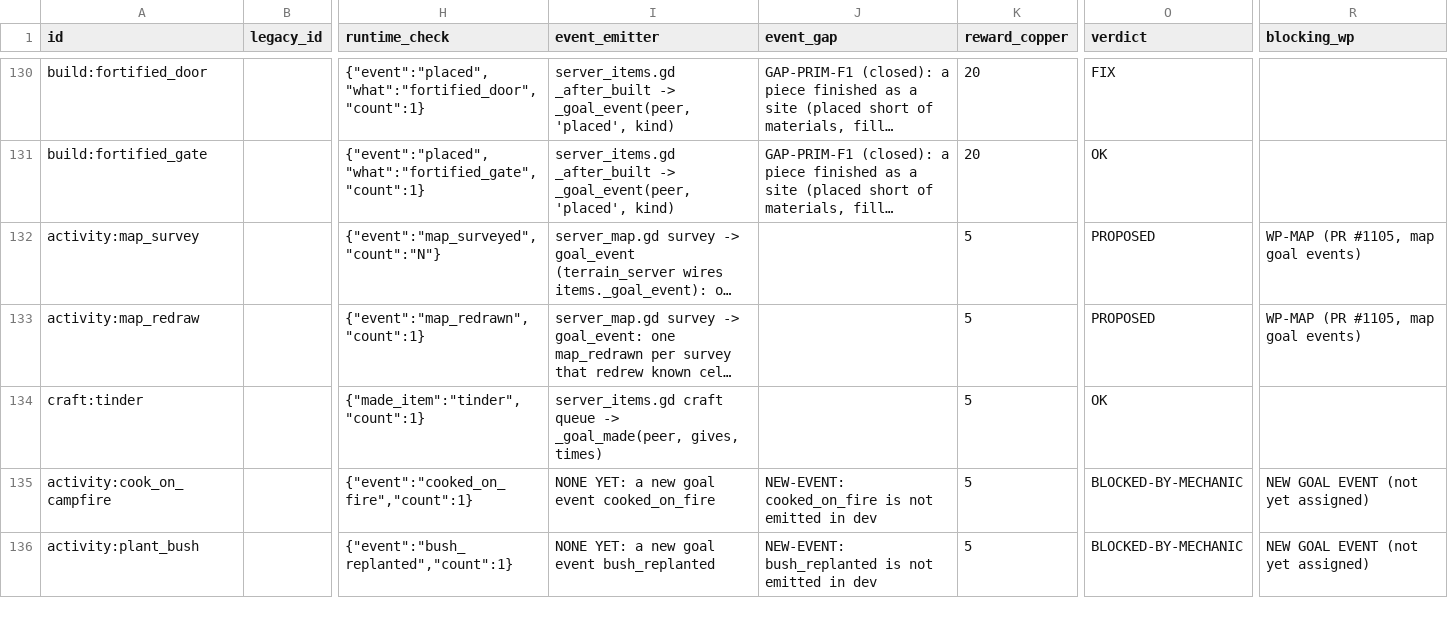
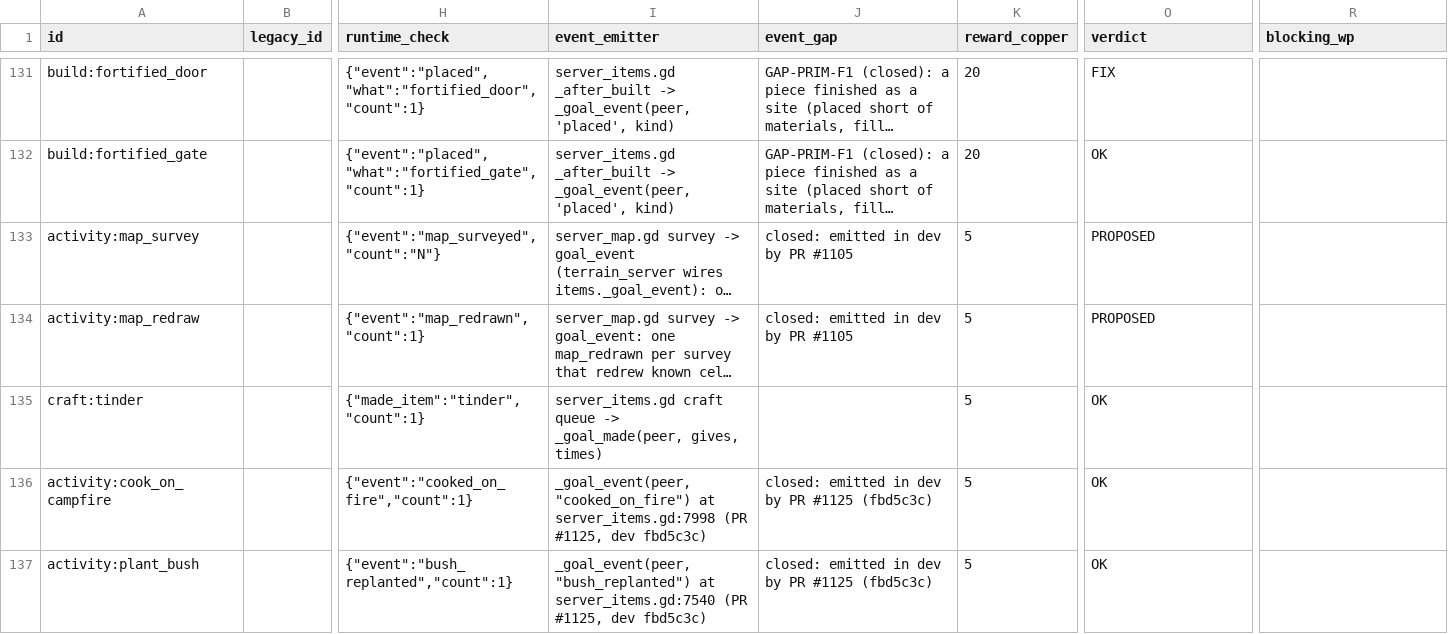
Before and after one commit to DSul3791/DynastyALWL, a CSV file: docs/design/PLAYER_GOALS_CATALOG_CORRECTED.csv, drawn as a sheet; only a part is shown, gaps mark what is left out; long unchanged cells end in …; addresses are those after the commit; the diff covers the shown part only; the diff names each change by its address in the sheet, - before the commit and + after, or states it on an @@ line.

```diff
--- a/docs/design/PLAYER_GOALS_CATALOG_CORRECTED.csv
+++ b/docs/design/PLAYER_GOALS_CATALOG_CORRECTED.csv
-J133:J134 (event_gap): (empty)
+J133:J134 (event_gap): closed: emitted in dev by PR #1105
-R133:R134 (blocking_wp): WP-MAP (PR #1105, map goal events)
+R133:R134 (blocking_wp): (empty)
-I136 (event_emitter): NONE YET: a new goal event cooked_on_fire
+I136 (event_emitter): _goal_event(peer, "cooked_on_fire") at server_items.gd:7998 (PR #1125, dev fbd5c3c)
-J136 (event_gap): NEW-EVENT: cooked_on_fire is not emitted in dev
+J136 (event_gap): closed: emitted in dev by PR #1125 (fbd5c3c)
-O136:O137 (verdict): BLOCKED-BY-MECHANIC
+O136:O137 (verdict): OK
-R136:R137 (blocking_wp): NEW GOAL EVENT (not yet assigned)
+R136:R137 (blocking_wp): (empty)
-I137 (event_emitter): NONE YET: a new goal event bush_replanted
+I137 (event_emitter): _goal_event(peer, "bush_replanted") at server_items.gd:7540 (PR #1125, dev fbd5c3c)
-J137 (event_gap): NEW-EVENT: bush_replanted is not emitted in dev
+J137 (event_gap): closed: emitted in dev by PR #1125 (fbd5c3c)
```
Also changed, not shown: 2 added rows and 117 edited cells elsewhere in this file, 4 other files.
